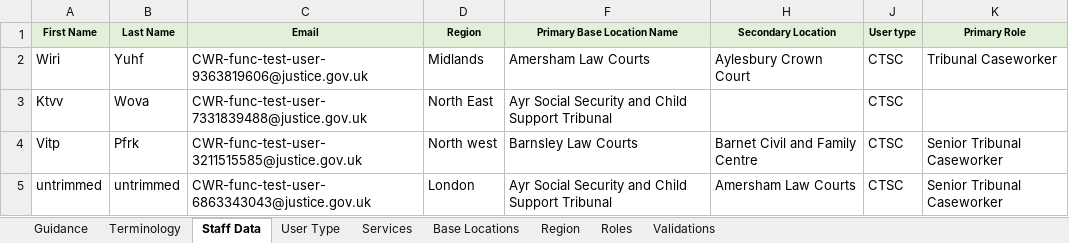
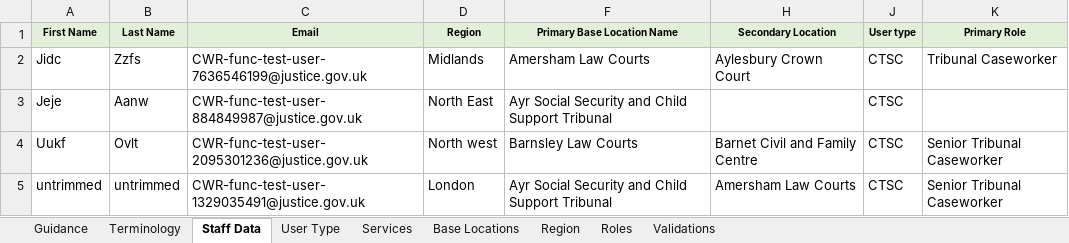
Before and after one commit to hmcts/rd-caseworker-ref-api, an Excel workbook: src/functionalTest/resources/Staff Data Upload.xlsx, sheet Staff Data, drawn as a sheet; only a part is shown; values as stored, in another font and other column widths than the file's, no borders; the diff names each change by its address in the sheet, - before the commit and + after, or states it on an @@ line.

```diff
--- a/src/functionalTest/resources/Staff Data Upload.xlsx (sheet Staff Data)
+++ b/src/functionalTest/resources/Staff Data Upload.xlsx (sheet Staff Data)
-A2 (First Name): Wiri
+A2 (First Name): Jidc
-B2 (Last Name): Yuhf
+B2 (Last Name): Zzfs
-C2 (Email): CWR-func-test-user-9363819606@justice.gov.uk
+C2 (Email): CWR-func-test-user-7636546199@justice.gov.uk
-A3 (First Name): Ktvv
+A3 (First Name): Jeje
-B3 (Last Name): Wova
+B3 (Last Name): Aanw
-C3 (Email): CWR-func-test-user-7331839488@justice.gov.uk
+C3 (Email): CWR-func-test-user-884849987@justice.gov.uk
-A4 (First Name): Vitp
+A4 (First Name): Uukf
-B4 (Last Name): Pfrk
+B4 (Last Name): Ovlt
-C4 (Email): CWR-func-test-user-3211515585@justice.gov.uk
+C4 (Email): CWR-func-test-user-2095301236@justice.gov.uk
-C5 (Email): CWR-func-test-user-6863343043@justice.gov.uk
+C5 (Email): CWR-func-test-user-1329035491@justice.gov.uk
```
Also changed, not shown: sheet Roles, src/integrationTest/resources/Staff Data Upload With All Valid Rows.xlsx, src/integrationTest/resources/Staff Data Upload With Case Insensitive Email.xlsx, 13 other files.
